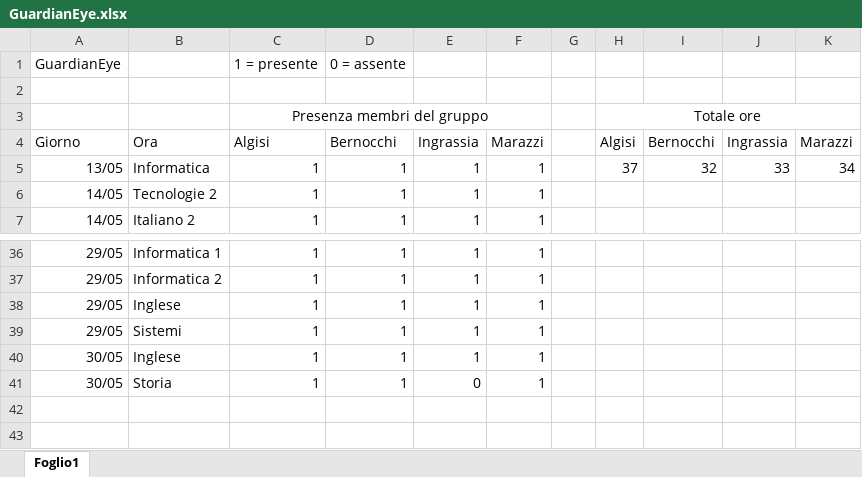
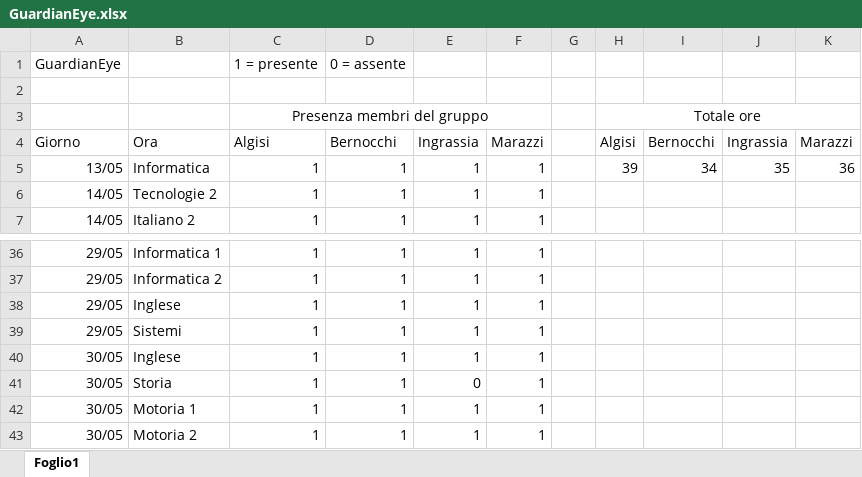
Before and after one commit to JellyMLG1/GuardianEye, an Excel workbook: GuardianEye.xlsx, sheet Foglio1, drawn as a sheet; only a part is shown, gaps mark what is left out; values as stored, in another font and other column widths than the file's, no borders; the diff names each change by its address in the sheet, - before the commit and + after, or states it on an @@ line.

Commit message:
Aggiornamento motoria 3105

```diff
--- a/GuardianEye.xlsx (sheet Foglio1)
+++ b/GuardianEye.xlsx (sheet Foglio1)
-H5: 37
+H5: 39
-I5: 32
+I5: 34
-J5: 33
+J5: 35
-K5: 34
+K5: 36
+row 42: 30/05 | Motoria 1 | 1 | 1 | 1 | 1
+row 43: 30/05 | Motoria 2 | 1 | 1 | 1 | 1
```
